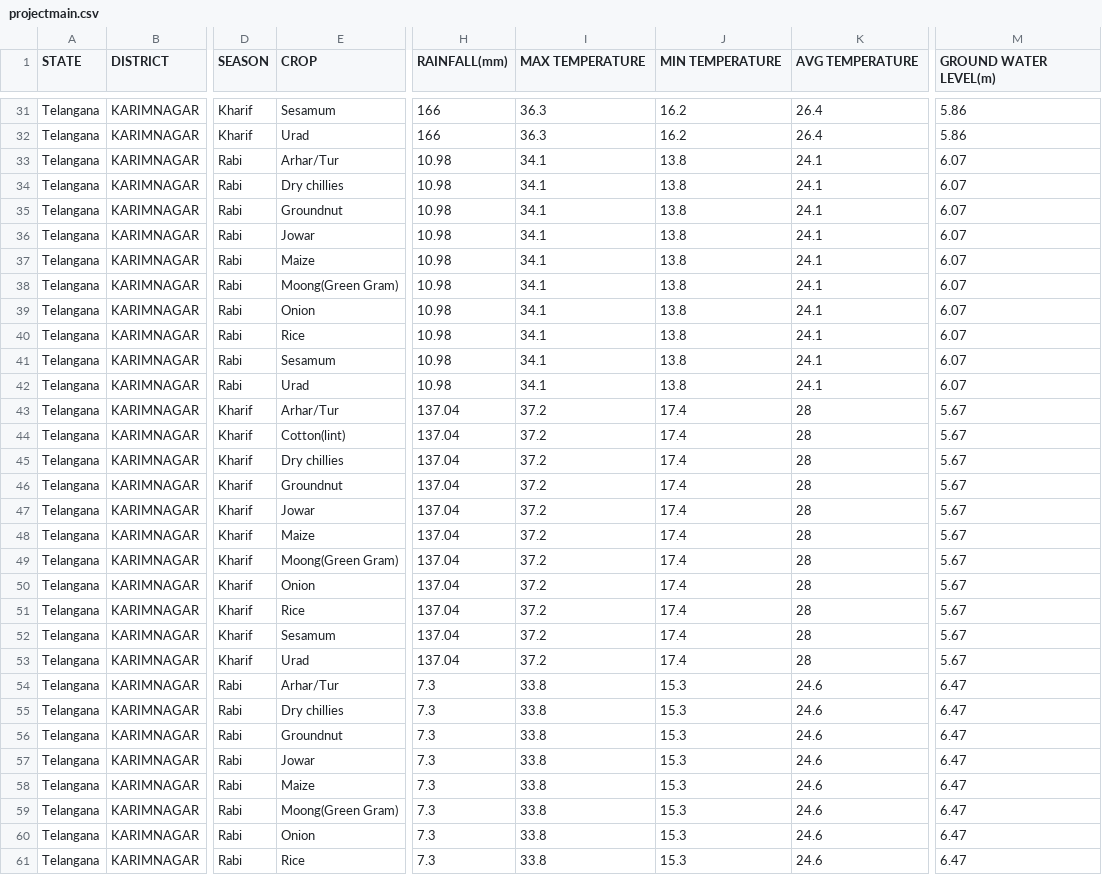
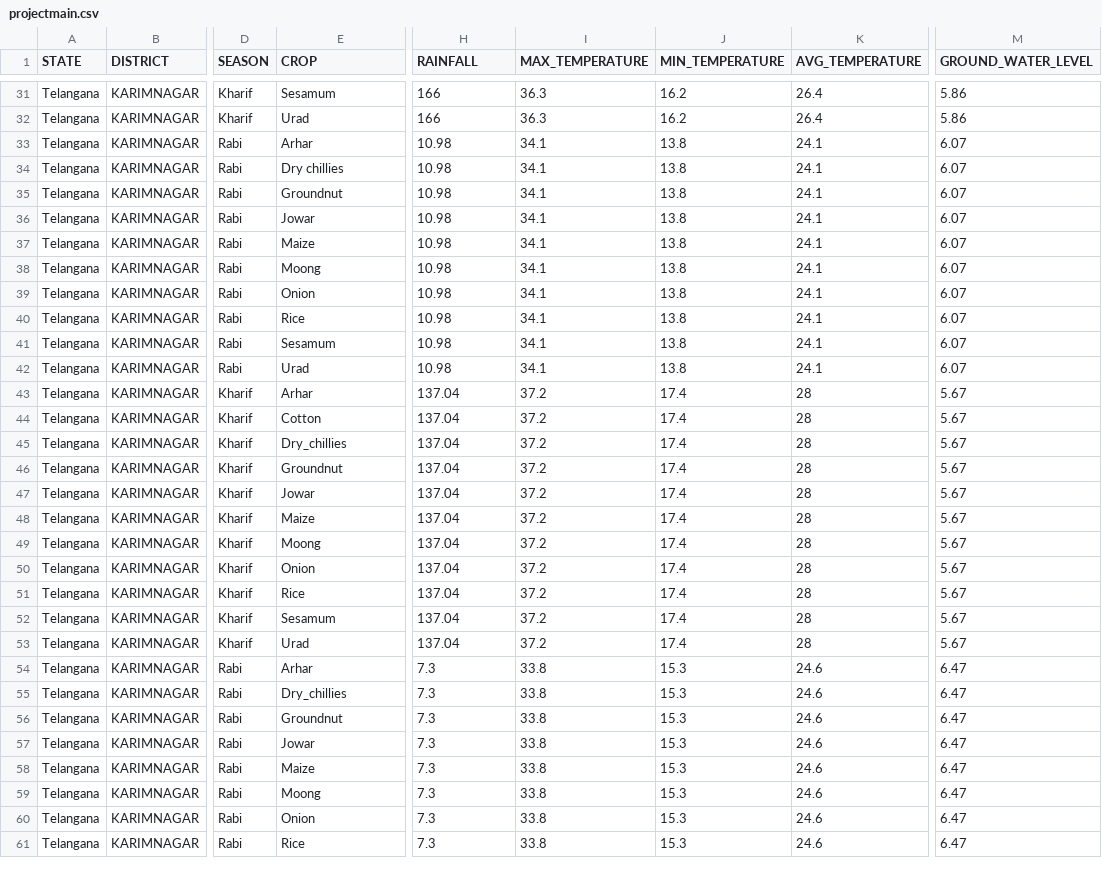
Before and after one commit to harel-coffee/Predicting-yield-of-the-Crop-using-Machine-Learning-auto, a CSV file: Project/projectmain.csv, drawn as a sheet; only a part is shown, gaps mark what is left out; the diff covers the shown part only; the diff names each change by its address in the sheet, - before the commit and + after, or states it on an @@ line.

```diff
--- a/Project/projectmain.csv
+++ b/Project/projectmain.csv
-H1: RAINFALL(mm)
+H1: RAINFALL
-I1: MAX TEMPERATURE
+I1: MAX_TEMPERATURE
-J1: MIN TEMPERATURE
+J1: MIN_TEMPERATURE
-K1: AVG TEMPERATURE
+K1: AVG_TEMPERATURE
-M1: GROUND WATER LEVEL(m)
+M1: GROUND_WATER_LEVEL
-E33 (CROP): Arhar/Tur
+E33 (CROP): Arhar
-E38 (CROP): Moong(Green Gram)
+E38 (CROP): Moong
-E43 (CROP): Arhar/Tur
+E43 (CROP): Arhar
-E44 (CROP): Cotton(lint)
+E44 (CROP): Cotton
-E45 (CROP): Dry chillies
+E45 (CROP): Dry_chillies
-E49 (CROP): Moong(Green Gram)
+E49 (CROP): Moong
-E54 (CROP): Arhar/Tur
+E54 (CROP): Arhar
-E55 (CROP): Dry chillies
+E55 (CROP): Dry_chillies
-E59 (CROP): Moong(Green Gram)
+E59 (CROP): Moong
```
Also changed, not shown: 83 edited cells elsewhere in this file.
